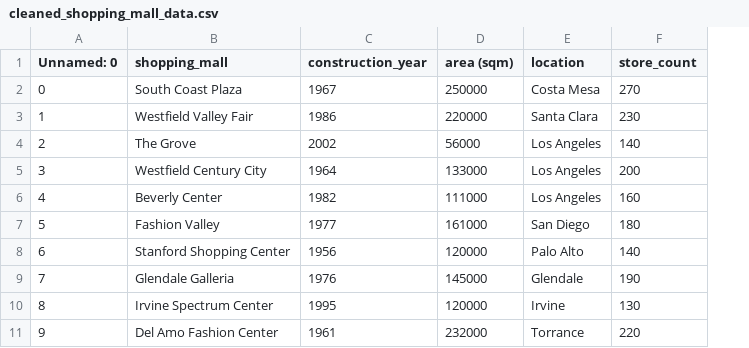
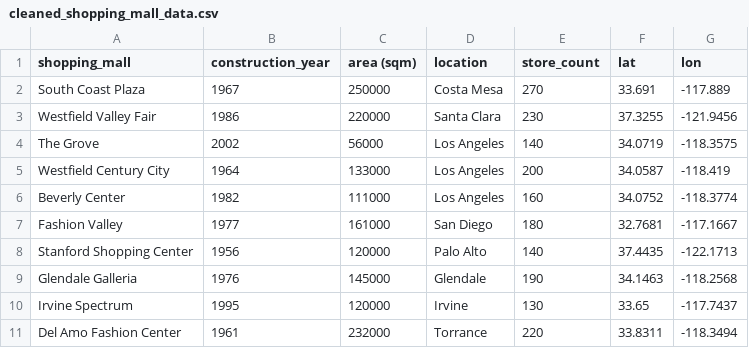
Before and after one commit to JuvenileMartian/pyProject24, a CSV file: data_cleaned/cleaned_shopping_mall_data.csv, drawn as a sheet; removed rows and columns are numbered as before the commit, all else as after; the diff names each change by its address in the sheet, - before the commit and + after, or states it on an @@ line.

```diff
--- a/data_cleaned/cleaned_shopping_mall_data.csv
+++ b/data_cleaned/cleaned_shopping_mall_data.csv
-column A (Unnamed: 0), rows 2-11: 0 | 1 | 2 | 3 | 4 | 5 | 6 | 7 | 8 | 9
+column F (lat), rows 2-11: 33.691 | 37.3255 | 34.0719 | 34.0587 | 34.0752 | 32.7681 | 37.4435 | 34.1463 | 33.65 | 33.8311
+column G (lon), rows 2-11: -117.889 | -121.9456 | -118.3575 | -118.419 | -118.3774 | -117.1667 | -122.1713 | -118.2568 | -117.7437 | -118.3494
-A10 (shopping_mall): Irvine Spectrum Center
+A10 (shopping_mall): Irvine Spectrum
```
Also changed, not shown: 3 other files.
